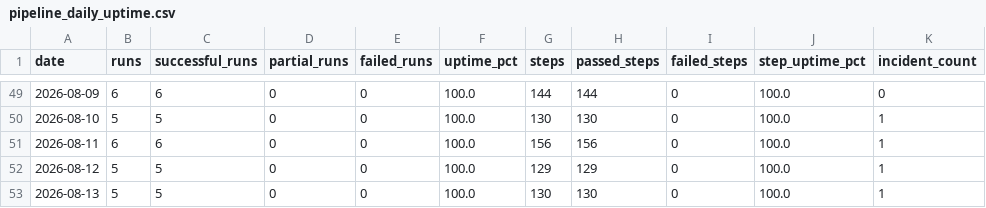
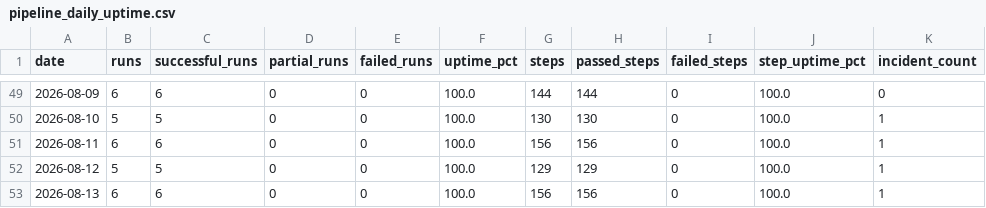
Before and after one commit to MikeWooCerna/Pac-Biz, a CSV file: pipeline_daily_uptime.csv, drawn as a sheet; only a part is shown, gaps mark what is left out; the diff names each change by its address in the sheet, - before the commit and + after, or states it on an @@ line.

```diff
--- a/pipeline_daily_uptime.csv
+++ b/pipeline_daily_uptime.csv
-B53 (runs): 5
+B53 (runs): 6
-C53 (successful_runs): 5
+C53 (successful_runs): 6
-G53 (steps): 130
+G53 (steps): 156
-H53 (passed_steps): 130
+H53 (passed_steps): 156
```
Also changed, not shown: pipeline_step_history.csv, 2 other files.
